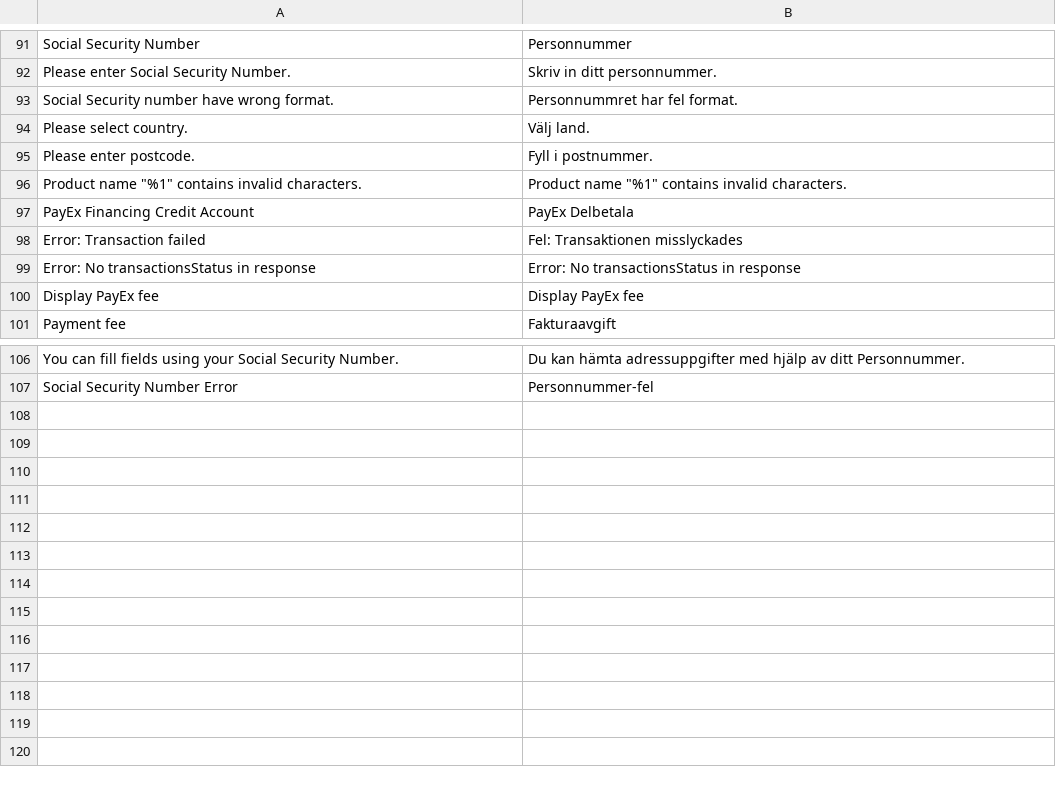
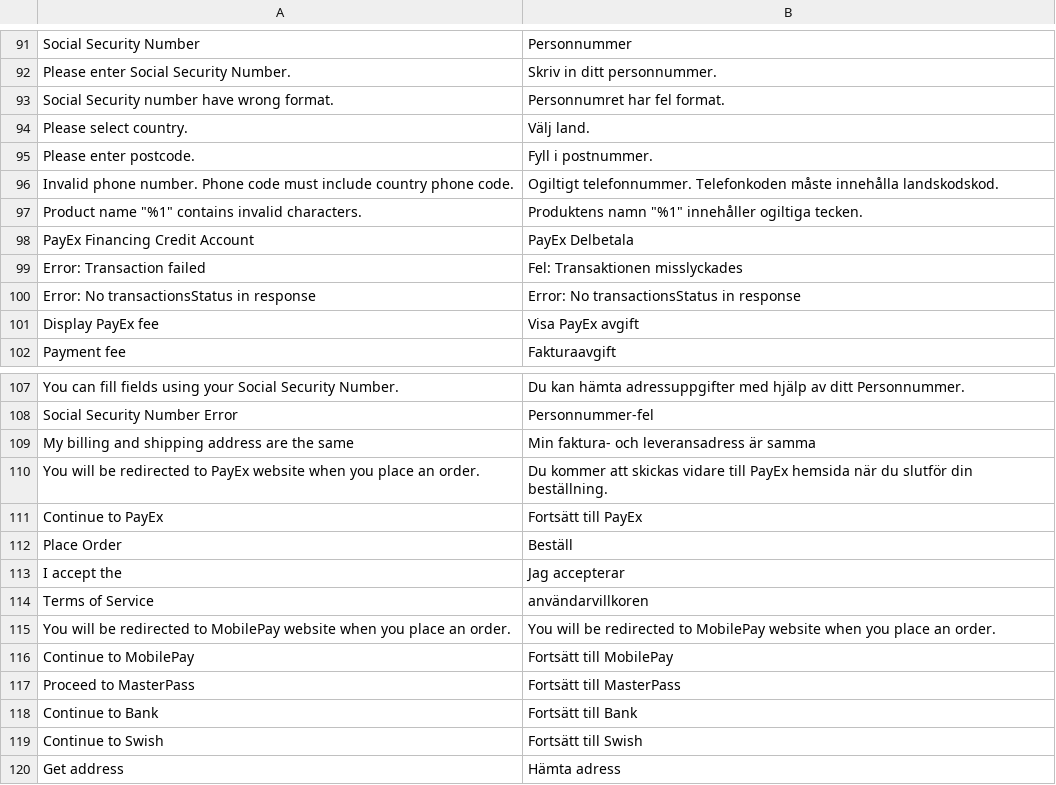
Before and after one commit to PayEx/payex-magento2-pops, a CSV file: i18n/sv_SE.csv, drawn as a sheet; only a part is shown, gaps mark what is left out; the diff covers the shown part only.

Commit message:
Updated Swedish translation

```diff
--- a/i18n/sv_SE.csv
+++ b/i18n/sv_SE.csv
@@ -92,6 +92,7 @@
 "Please enter Social Security Number.","Skriv in ditt personnummer."
-"Social Security number have wrong format.","Personnummret har fel format."
+"Social Security number have wrong format.","Personnumret har fel format."
 "Please select country.","Välj land."
 "Please enter postcode.","Fyll i postnummer."
-"Product name ""%1"" contains invalid characters.","Product name ""%1"" contains invalid characters."
+"Invalid phone number. Phone code must include country phone code.","Ogiltigt telefonnummer. Telefonkoden måste innehålla landskodskod."
+"Product name ""%1"" contains invalid characters.","Produktens namn ""%1"" innehåller ogiltiga tecken."
 "PayEx Financing Credit Account","PayEx Delbetala"
@@ -99,3 +100,3 @@
 "Error: No transactionsStatus in response","Error: No transactionsStatus in response"
-"Display PayEx fee","Display PayEx fee"
+"Display PayEx fee","Visa PayEx avgift"
 "Payment fee","Fakturaavgift"
@@ -107 +108,13 @@
 "Social Security Number Error","Personnummer-fel"
+"My billing and shipping address are the same","Min faktura- och leveransadress är samma"
+"You will be redirected to PayEx website when you place an order.","Du kommer att skickas vidare till PayEx hemsida när du slutför din beställning."
+"Continue to PayEx","Fortsätt till PayEx"
+"Place Order","Beställ"
+"I accept the","Jag accepterar"
+"Terms of Service","användarvillkoren"
+"You will be redirected to MobilePay website when you place an order.","You will be redirected to MobilePay website when you place an order."
+"Continue to MobilePay","Fortsätt till MobilePay"
+"Proceed to MasterPass","Fortsätt till MasterPass"
+"Continue to Bank","Fortsätt till Bank"
+"Continue to Swish","Fortsätt till Swish"
+"Get address","Hämta adress"
```
Also changed, not shown: 19 edited cells elsewhere in this file.
